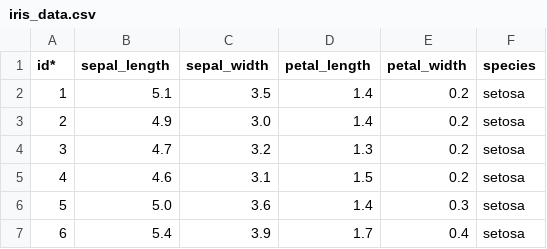
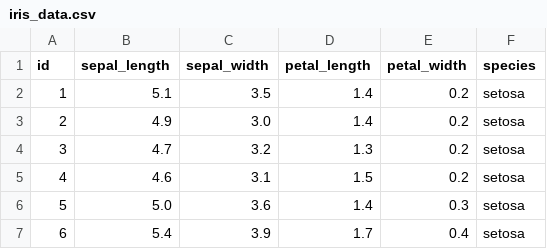
Before and after one commit to ram6ler/packhorse, a CSV file: data/iris_data.csv, drawn as a sheet; only a part is shown.

```diff
--- a/data/iris_data.csv
+++ b/data/iris_data.csv
@@ -1,2 +1,2 @@
-id*,sepal_length,sepal_width,petal_length,petal_width,species
+id,sepal_length,sepal_width,petal_length,petal_width,species
 1,5.1,3.5,1.4,0.2,setosa
```
Also changed, not shown: data/iris_petals_sample.csv, 34 other files.
